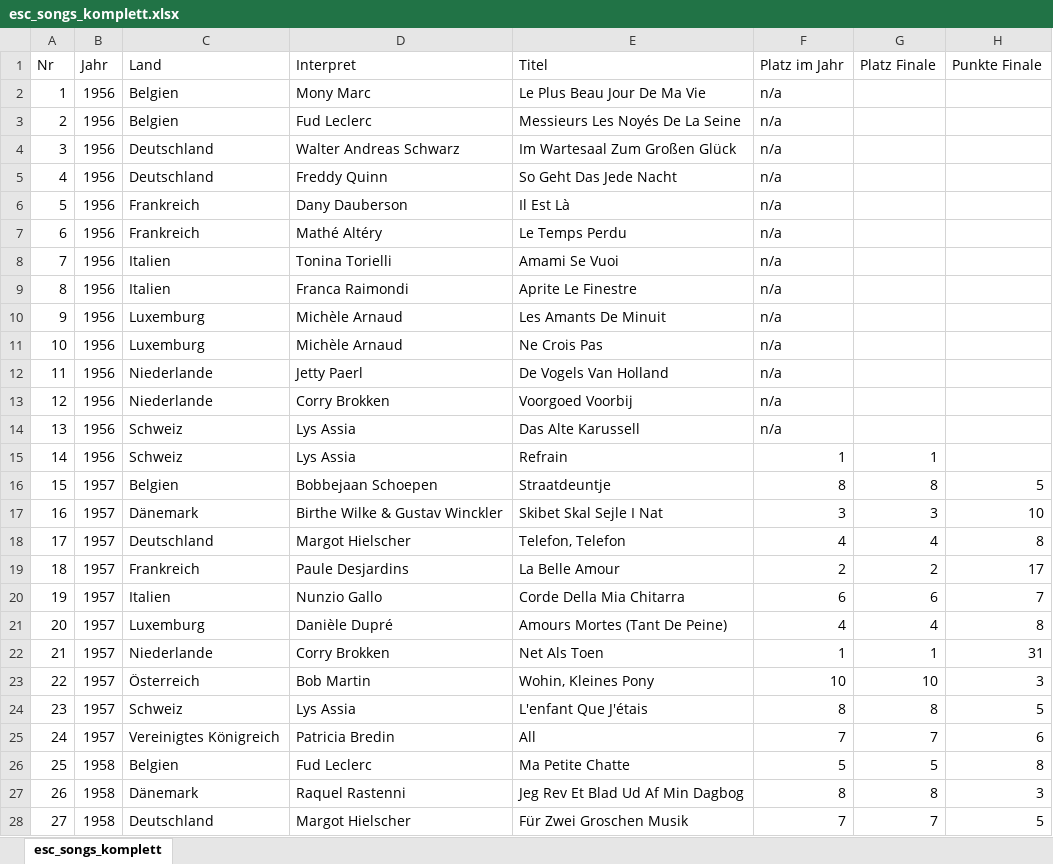
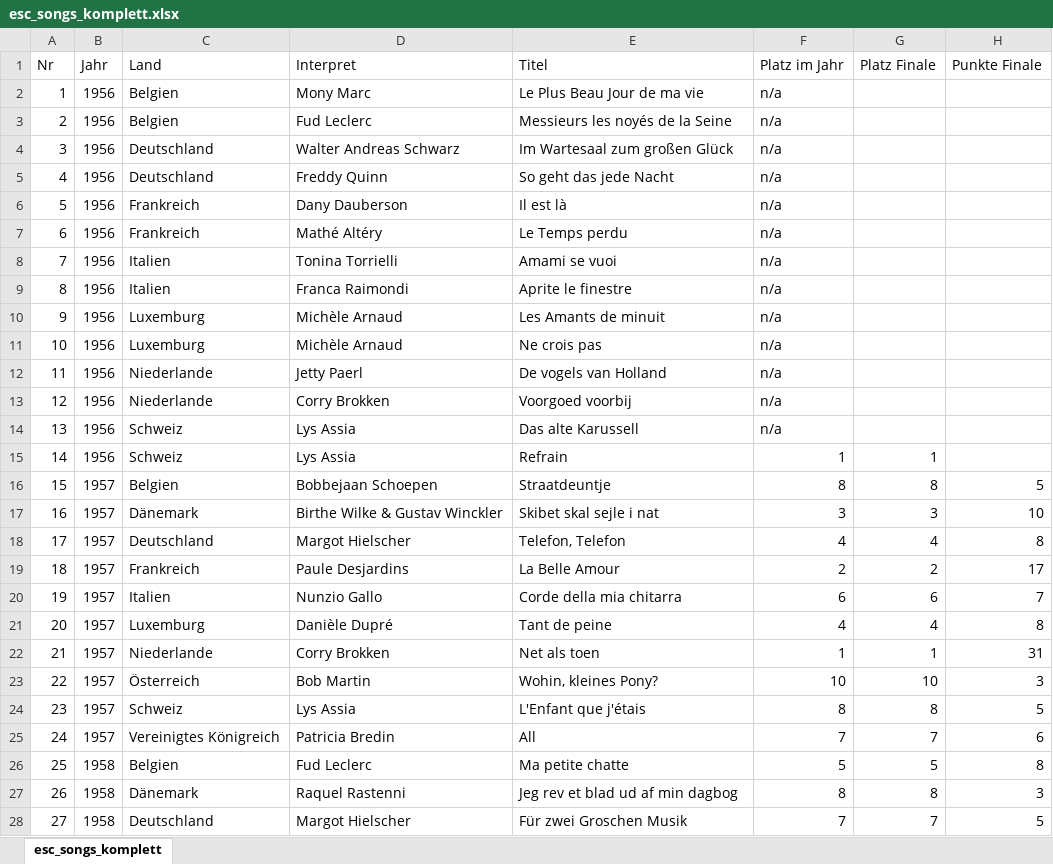
Before and after one commit to freesey/Eurostar, an Excel workbook: esc_songs_komplett.xlsx, sheet esc_songs_komplett, drawn as a sheet; only a part is shown; values as stored, in another font and other column widths than the file's, no borders; the diff covers the shown part only; the diff names each change by its address in the sheet, - before the commit and + after, or states it on an @@ line.

Commit message:
Add files via upload

```diff
--- a/esc_songs_komplett.xlsx (sheet esc_songs_komplett)
+++ b/esc_songs_komplett.xlsx (sheet esc_songs_komplett)
-E2 (Titel): Le Plus Beau Jour De Ma Vie
+E2 (Titel): Le Plus Beau Jour de ma vie
-E3 (Titel): Messieurs Les Noyés De La Seine
+E3 (Titel): Messieurs les noyés de la Seine
-E4 (Titel): Im Wartesaal Zum Großen Glück
+E4 (Titel): Im Wartesaal zum großen Glück
-E5 (Titel): So Geht Das Jede Nacht
+E5 (Titel): So geht das jede Nacht
-E6 (Titel): Il Est Là
+E6 (Titel): Il est là
-E7 (Titel): Le Temps Perdu
+E7 (Titel): Le Temps perdu
-D8 (Interpret): Tonina Torielli
+D8 (Interpret): Tonina Torrielli
-E8 (Titel): Amami Se Vuoi
+E8 (Titel): Amami se vuoi
-E9 (Titel): Aprite Le Finestre
+E9 (Titel): Aprite le finestre
-E10 (Titel): Les Amants De Minuit
+E10 (Titel): Les Amants de minuit
-E11 (Titel): Ne Crois Pas
+E11 (Titel): Ne crois pas
-E12 (Titel): De Vogels Van Holland
+E12 (Titel): De vogels van Holland
-E13 (Titel): Voorgoed Voorbij
+E13 (Titel): Voorgoed voorbij
-E14 (Titel): Das Alte Karussell
+E14 (Titel): Das alte Karussell
-E17 (Titel): Skibet Skal Sejle I Nat
+E17 (Titel): Skibet skal sejle i nat
-E20 (Titel): Corde Della Mia Chitarra
+E20 (Titel): Corde della mia chitarra
-E21 (Titel): Amours Mortes (Tant De Peine)
+E21 (Titel): Tant de peine
-E22 (Titel): Net Als Toen
+E22 (Titel): Net als toen
-E23 (Titel): Wohin, Kleines Pony
+E23 (Titel): Wohin, kleines Pony?
-E24 (Titel): L'enfant Que J'étais
+E24 (Titel): L'Enfant que j'étais
-E26 (Titel): Ma Petite Chatte
+E26 (Titel): Ma petite chatte
-E27 (Titel): Jeg Rev Et Blad Ud Af Min Dagbog
+E27 (Titel): Jeg rev et blad ud af min dagbog
-E28 (Titel): Für Zwei Groschen Musik
+E28 (Titel): Für zwei Groschen Musik
```
Also changed, not shown: 1117 edited cells elsewhere in this sheet.
